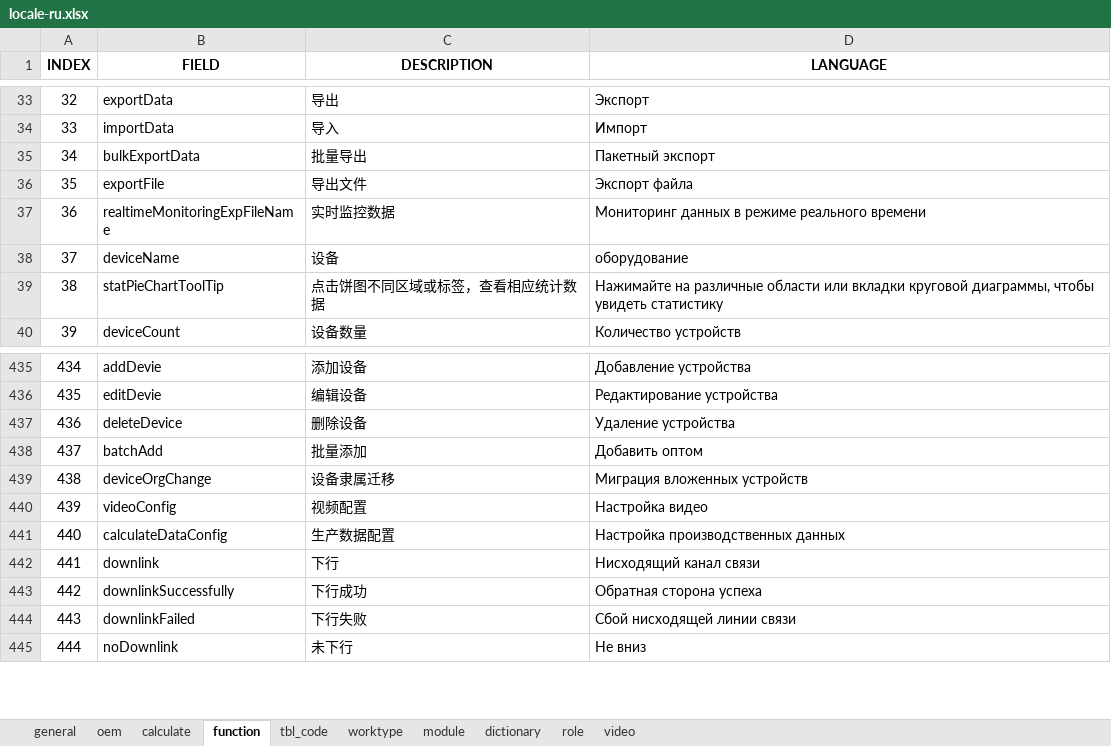
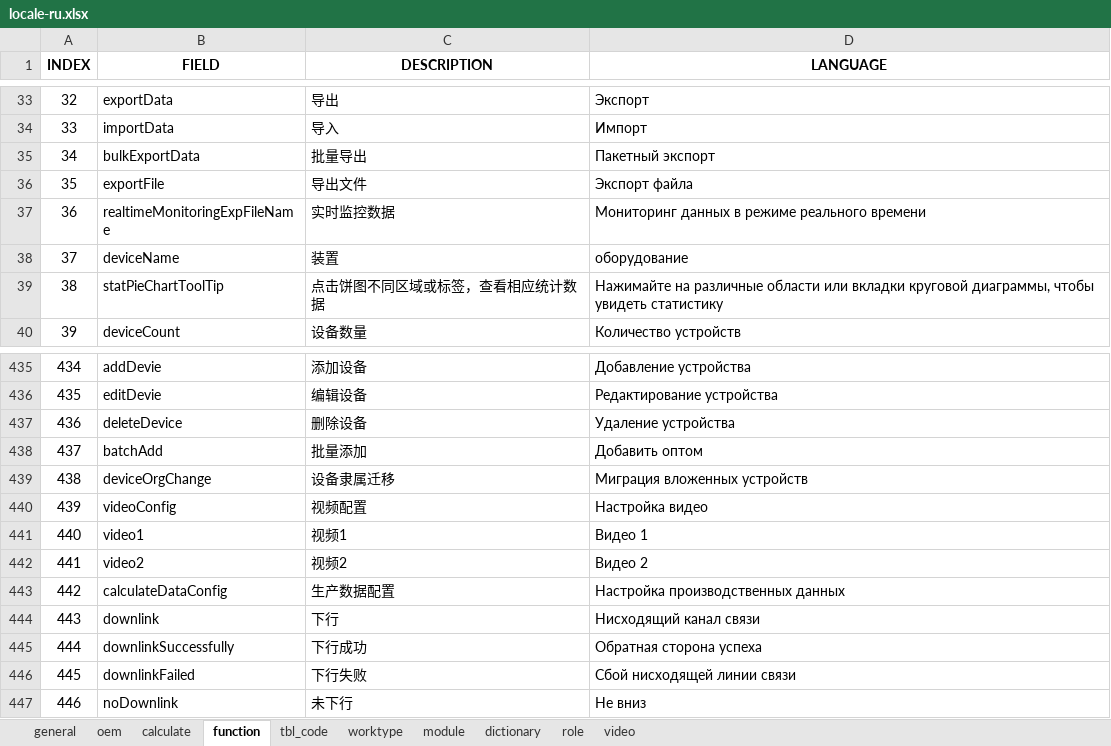
Before and after one commit to cosog/ap, an Excel workbook: WebRoot/oem/cnpc/locale/locale-ru.xlsx, sheet function, drawn as a sheet; only a part is shown, gaps mark what is left out; values as stored, in another font and other column widths than the file's, no borders; addresses are those after the commit; the diff names each change by its address in the sheet, - before the commit and + after, or states it on an @@ line.

```diff
--- a/WebRoot/oem/cnpc/locale/locale-ru.xlsx (sheet function)
+++ b/WebRoot/oem/cnpc/locale/locale-ru.xlsx (sheet function)
-C38 (DESCRIPTION): 设备
+C38 (DESCRIPTION): 装置
+row 441: 440 | video1 | 视频1 | Видео 1
+row 442: 441 | video2 | 视频2 | Видео 2
@@ column A (INDEX) renumbered from row 443 down @@
```
Also changed, not shown: sheet tbl_code, WebRoot/oem/cnpc/locale/locale-en.xlsx, WebRoot/oem/cnpc/locale/locale-zh_CN.xlsx, 23 other files.
